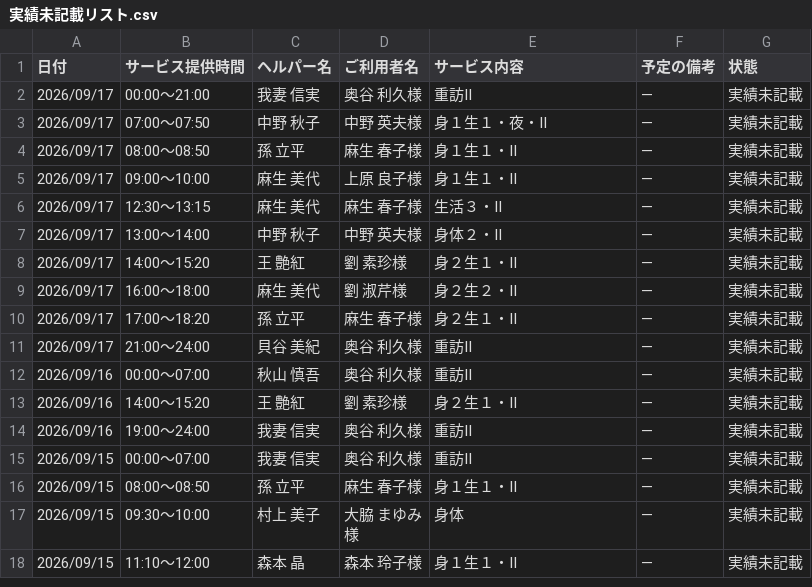
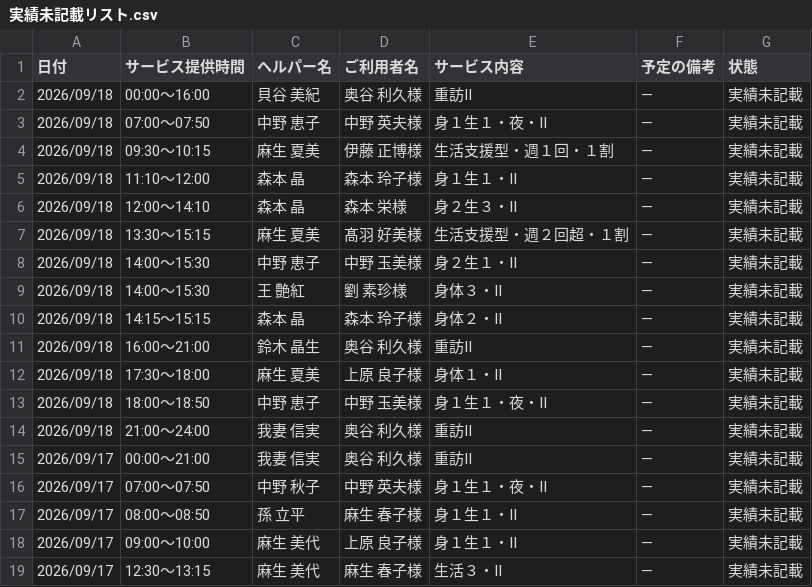
Before and after one commit to yyamamoto-stack/kaigo, a CSV file: data/実績未記載リスト.csv, drawn as a sheet; only a part is shown; the shorter side is filled out with more unchanged rows; the diff names each change by its address in the sheet, - before the commit and + after, or states it on an @@ line.

```diff
--- a/data/実績未記載リスト.csv
+++ b/data/実績未記載リスト.csv
+row 2: 2026/09/18 | 00:00～16:00 | 貝谷 美紀 | 奥谷 利久様 | 重訪Ⅱ | ― | 実績未記載
+row 3: 2026/09/18 | 07:00～07:50 | 中野 恵子 | 中野 英夫様 | 身１生１・夜・Ⅱ | ― | 実績未記載
+row 4: 2026/09/18 | 09:30～10:15 | 麻生 夏美 | 伊藤 正博様 | 生活支援型・週１回・１割 | ― | 実績未記載
+row 5: 2026/09/18 | 11:10～12:00 | 森本 晶 | 森本 玲子様 | 身１生１・Ⅱ | ― | 実績未記載
+row 6: 2026/09/18 | 12:00～14:10 | 森本 晶 | 森本 栄様 | 身２生３・Ⅱ | ― | 実績未記載
+row 7: 2026/09/18 | 13:30～15:15 | 麻生 夏美 | 髙羽 好美様 | 生活支援型・週２回超・１割 | ― | 実績未記載
+row 8: 2026/09/18 | 14:00～15:30 | 中野 恵子 | 中野 玉美様 | 身２生１・Ⅱ | ― | 実績未記載
+row 9: 2026/09/18 | 14:00～15:30 | 王 艶紅 | 劉 素珍様 | 身体３・Ⅱ | ― | 実績未記載
+row 10: 2026/09/18 | 14:15～15:15 | 森本 晶 | 森本 玲子様 | 身体２・Ⅱ | ― | 実績未記載
+row 11: 2026/09/18 | 16:00～21:00 | 鈴木 晶生 | 奥谷 利久様 | 重訪Ⅱ | ― | 実績未記載
+row 12: 2026/09/18 | 17:30～18:00 | 麻生 夏美 | 上原 良子様 | 身体１・Ⅱ | ― | 実績未記載
+row 13: 2026/09/18 | 18:00～18:50 | 中野 恵子 | 中野 玉美様 | 身１生１・夜・Ⅱ | ― | 実績未記載
+row 14: 2026/09/18 | 21:00～24:00 | 我妻 信実 | 奥谷 利久様 | 重訪Ⅱ | ― | 実績未記載
```
